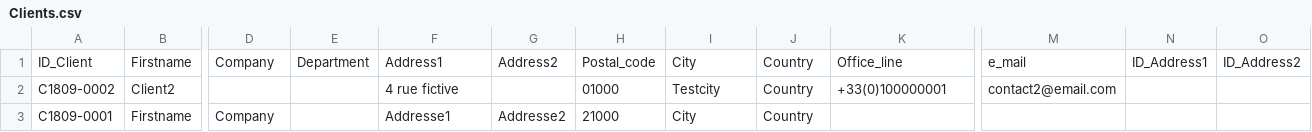
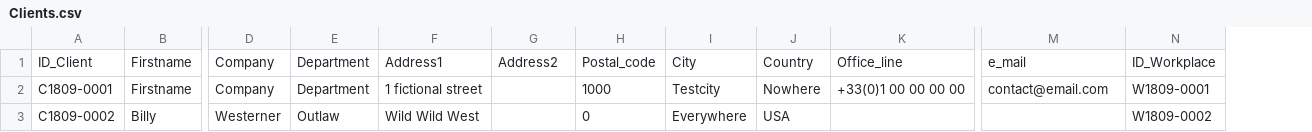
Before and after one commit to BenjaminLouis/manageR, a CSV file: Files/Clients.csv, drawn as a sheet; only a part is shown, gaps mark what is left out; removed rows and columns are numbered as before the commit, all else as after; rows hold the shown columns only; the diff names each change by its address in the sheet, - before the commit and + after, or states it on an @@ line.

Commit message:
:construction: :bug: Problem with table displaying

```diff
--- a/Files/Clients.csv
+++ b/Files/Clients.csv
-column N, row 1: ID_Address1
-column O, row 1: ID_Address2
+column N, rows 1-2: ID_Workplace | W1809-0001
-row 2: C1809-0002 | Client2 |  |  | 4 rue fictive |  | 01000 | Testcity | Country | +33(0)100000001 | contact2@email.com
-E2: (empty)
+E2: Department
-F2: Addresse1
+F2: 1 fictional street
-G2: Addresse2
+G2: (empty)
-H2: 21000
+H2: 1000
-I2: City
+I2: Testcity
-J2: Country
+J2: Nowhere
-K2: (empty)
+K2: +33(0)1 00 00 00 00
-M2: (empty)
+M2: contact@email.com
+row 3: C1809-0002 | Billy | Westerner | Outlaw | Wild Wild West |  | 0 | Everywhere | USA |  |  | W1809-0002
```
Also changed, not shown: 12 other files.
